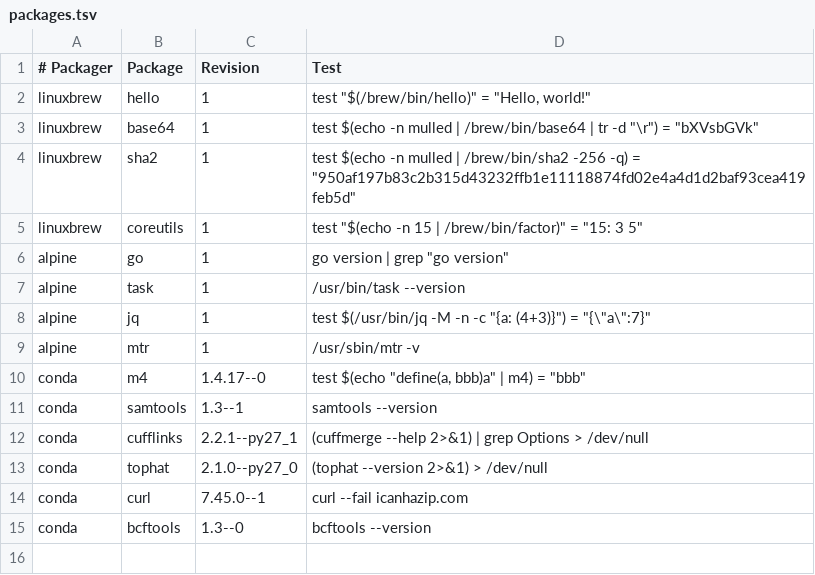
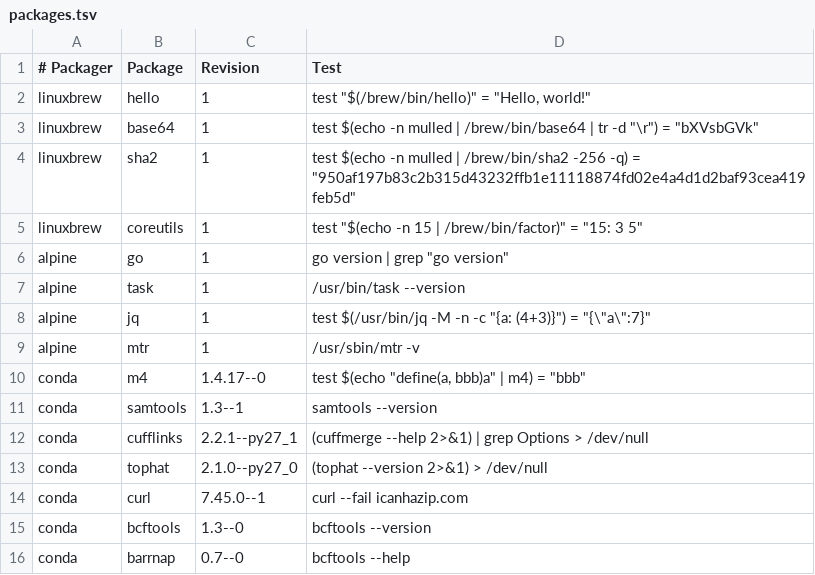
Before and after one commit to BioContainers/mulled, a TSV file: packages.tsv, drawn as a sheet.

Commit message:
Add barrnap

```diff
--- a/packages.tsv
+++ b/packages.tsv
@@ -15 +15,2 @@ conda	curl	7.45.0--1	curl --fail icanhazip.com
 conda	bcftools	1.3--0	bcftools --version
+conda	barrnap	0.7--0	bcftools --help
```
